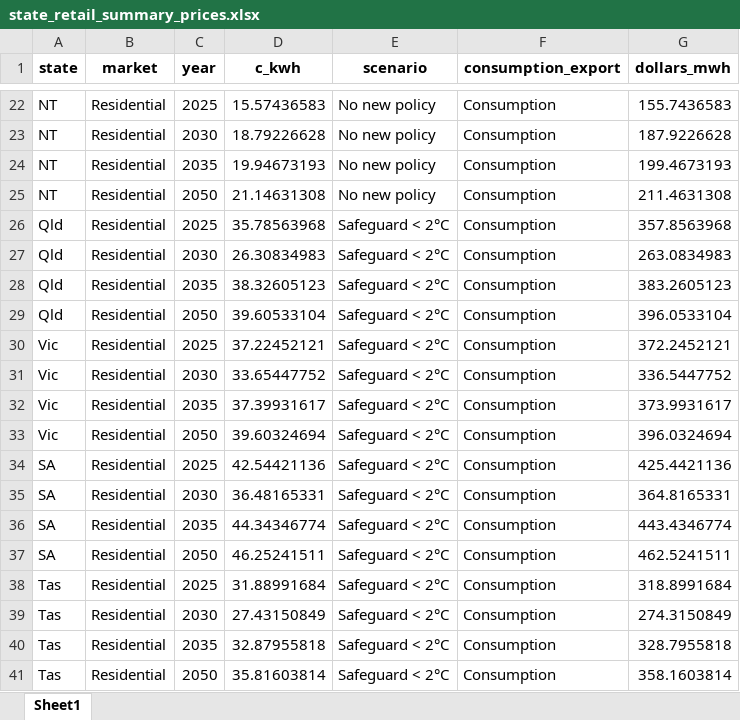
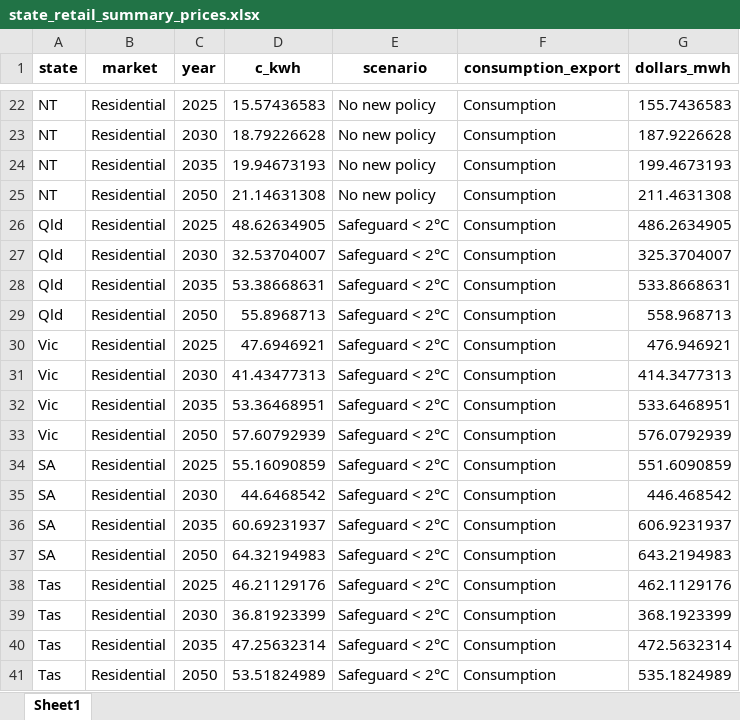
Before and after one commit to dommj/Carbon-pricing-analysis-2025, an Excel workbook: Interim Analyses/state_retail_summary_prices.xlsx, sheet Sheet1, drawn as a sheet; only a part is shown, gaps mark what is left out; values as stored, in another font and other column widths than the file's, no borders; the diff covers the shown part only; the diff names each change by its address in the sheet, - before the commit and + after, or states it on an @@ line.

Commit message:
Making price increase changes

```diff
--- a/Interim Analyses/state_retail_summary_prices.xlsx (sheet Sheet1)
+++ b/Interim Analyses/state_retail_summary_prices.xlsx (sheet Sheet1)
-D26 (c_kwh): 35.78563968
+D26 (c_kwh): 48.62634905
-G26 (dollars_mwh): 357.8563968
+G26 (dollars_mwh): 486.2634905
-D27 (c_kwh): 26.30834983
+D27 (c_kwh): 32.53704007
-G27 (dollars_mwh): 263.0834983
+G27 (dollars_mwh): 325.3704007
-D28 (c_kwh): 38.32605123
+D28 (c_kwh): 53.38668631
-G28 (dollars_mwh): 383.2605123
+G28 (dollars_mwh): 533.8668631
-D29 (c_kwh): 39.60533104
+D29 (c_kwh): 55.8968713
-G29 (dollars_mwh): 396.0533104
+G29 (dollars_mwh): 558.968713
-D30 (c_kwh): 37.22452121
+D30 (c_kwh): 47.6946921
-G30 (dollars_mwh): 372.2452121
+G30 (dollars_mwh): 476.946921
-D31 (c_kwh): 33.65447752
+D31 (c_kwh): 41.43477313
-G31 (dollars_mwh): 336.5447752
+G31 (dollars_mwh): 414.3477313
-D32 (c_kwh): 37.39931617
+D32 (c_kwh): 53.36468951
-G32 (dollars_mwh): 373.9931617
+G32 (dollars_mwh): 533.6468951
-D33 (c_kwh): 39.60324694
+D33 (c_kwh): 57.60792939
-G33 (dollars_mwh): 396.0324694
+G33 (dollars_mwh): 576.0792939
-D34 (c_kwh): 42.54421136
+D34 (c_kwh): 55.16090859
-G34 (dollars_mwh): 425.4421136
+G34 (dollars_mwh): 551.6090859
-D35 (c_kwh): 36.48165331
+D35 (c_kwh): 44.6468542
-G35 (dollars_mwh): 364.8165331
+G35 (dollars_mwh): 446.468542
-D36 (c_kwh): 44.34346774
+D36 (c_kwh): 60.69231937
-G36 (dollars_mwh): 443.4346774
+G36 (dollars_mwh): 606.9231937
-D37 (c_kwh): 46.25241511
+D37 (c_kwh): 64.32194983
-G37 (dollars_mwh): 462.5241511
+G37 (dollars_mwh): 643.2194983
-D38 (c_kwh): 31.88991684
+D38 (c_kwh): 46.21129176
-G38 (dollars_mwh): 318.8991684
+G38 (dollars_mwh): 462.1129176
-D39 (c_kwh): 27.43150849
+D39 (c_kwh): 36.81923399
-G39 (dollars_mwh): 274.3150849
+G39 (dollars_mwh): 368.1923399
-D40 (c_kwh): 32.87955818
+D40 (c_kwh): 47.25632314
-G40 (dollars_mwh): 328.7955818
+G40 (dollars_mwh): 472.5632314
-D41 (c_kwh): 35.81603814
+D41 (c_kwh): 53.51824989
-G41 (dollars_mwh): 358.1603814
+G41 (dollars_mwh): 535.1824989
```
Also changed, not shown: 24 edited cells elsewhere in this sheet, Interim Analyses/average_retail_summary_prices.xlsx, Interim Analyses/non_state_annual_price_chart_data_2c.xlsx, 7 other files.
